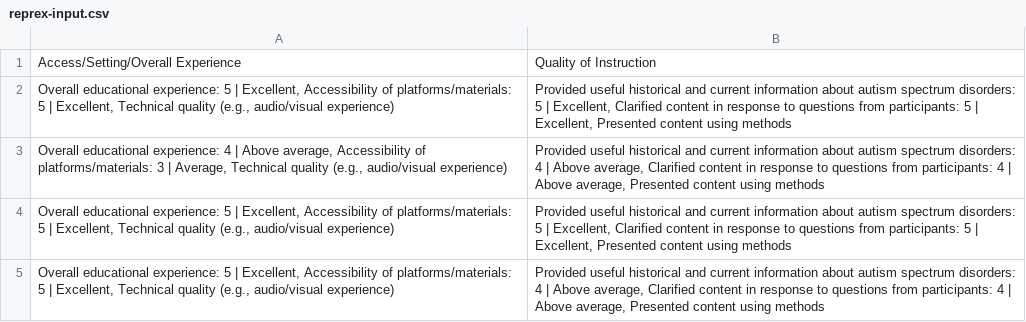
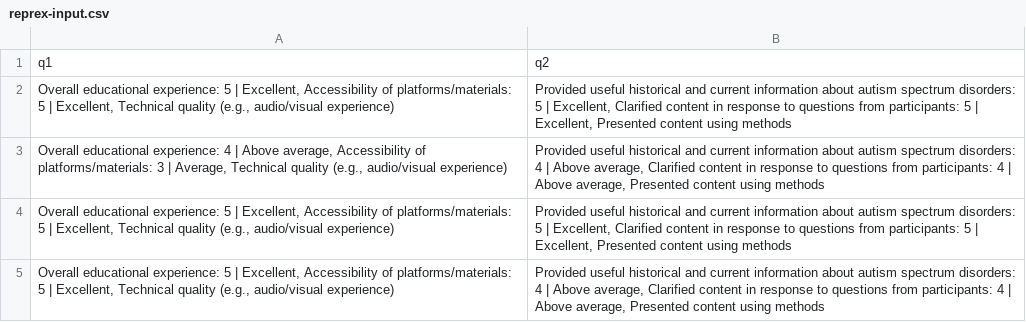
Before and after one commit to wpspublish-public/DSHerzberg-LMS, a CSV file: INPUT-FILES/reprex-input.csv, drawn as a sheet.

Commit message:
build reprex v.2

```diff
--- a/INPUT-FILES/reprex-input.csv
+++ b/INPUT-FILES/reprex-input.csv
@@ -1,2 +1,2 @@
-Access/Setting/Overall Experience,Quality of Instruction
+q1,q2
 "Overall educational experience: 5 | Excellent, Accessibility of platforms/materials: 5 | Excellent, Technical quality (e.g., audio/visual experience)","Provided useful historical and current information about autism spectrum disorders: 5 | Excellent, Clarified content in response to questions from participants: 5 | Excellent, Presented content using methods"
```
Also changed, not shown: 1 other file.
